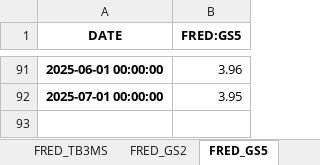
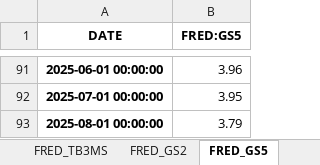
Before and after one commit to HughHancock/GMM, an Excel workbook: macro_tracker.xlsx, sheet FRED_GS5, drawn as a sheet; only a part is shown, gaps mark what is left out; values as stored, in another font and other column widths than the file's, no borders; the diff names each change by its address in the sheet, - before the commit and + after, or states it on an @@ line.

```diff
--- a/macro_tracker.xlsx (sheet FRED_GS5)
+++ b/macro_tracker.xlsx (sheet FRED_GS5)
+row 93: 2025-08-01 00:00:00 | 3.79
```
Also changed, not shown: sheet Interest Rates, sheet FRED_GS10, sheet FRED_GS2, sheet FRED_GS30, sheet FRED_TB3MS, sheet FRED_FEDFUNDS, 3 other files.
